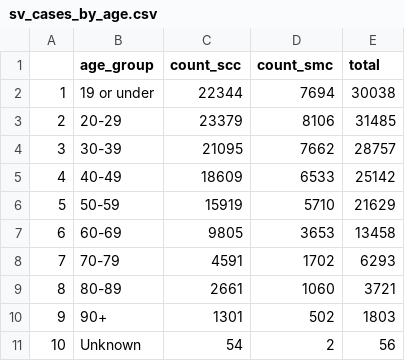
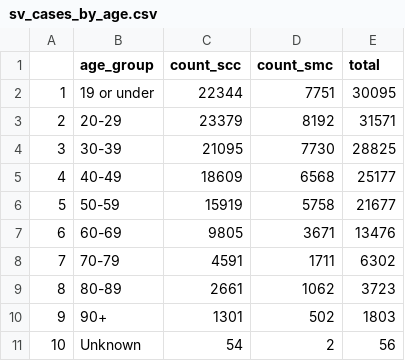
Before and after one commit to stanfordfuturebay/stanfordfuturebay.github.io, a CSV file: covid19/sv_dash_data_processing/sv_cases_by_age.csv, drawn as a sheet.

```diff
--- a/covid19/sv_dash_data_processing/sv_cases_by_age.csv
+++ b/covid19/sv_dash_data_processing/sv_cases_by_age.csv
@@ -1,10 +1,10 @@
 "","age_group","count_scc","count_smc","total"
-"1","19 or under",22344,7694,30038
-"2","20-29",23379,8106,31485
-"3","30-39",21095,7662,28757
-"4","40-49",18609,6533,25142
-"5","50-59",15919,5710,21629
-"6","60-69",9805,3653,13458
-"7","70-79",4591,1702,6293
-"8","80-89",2661,1060,3721
+"1","19 or under",22344,7751,30095
+"2","20-29",23379,8192,31571
+"3","30-39",21095,7730,28825
+"4","40-49",18609,6568,25177
+"5","50-59",15919,5758,21677
+"6","60-69",9805,3671,13476
+"7","70-79",4591,1711,6302
+"8","80-89",2661,1062,3723
 "9","90+",1301,502,1803
```
Also changed, not shown: covid19/sv_dash_data_processing/comparison_cases_by_date.csv, covid19/sv_dash_data_processing/sv_cases_by_date.csv, 13 other files.
